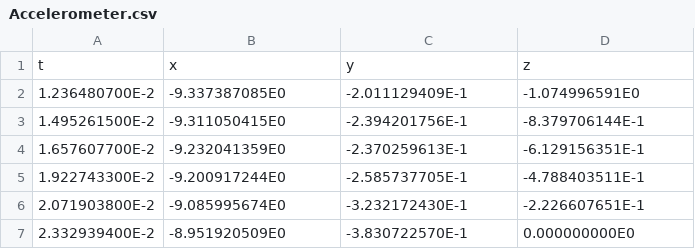
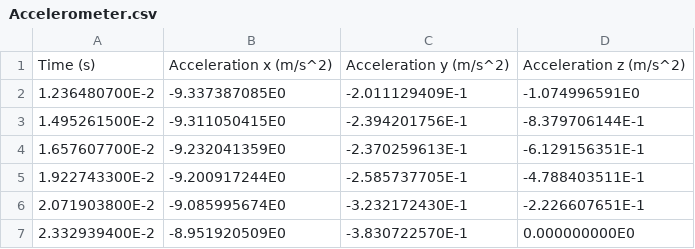
Before and after one commit to kajiLabTeam/pedestrian-behavior-comparison-system, a CSV file: data/speed/normal/Accelerometer.csv, drawn as a sheet; only a part is shown.

```diff
--- a/data/speed/normal/Accelerometer.csv
+++ b/data/speed/normal/Accelerometer.csv
@@ -1,2 +1,2 @@
-"t","x","y","z"
+"Time (s)","Acceleration x (m/s^2)","Acceleration y (m/s^2)","Acceleration z (m/s^2)"
 1.236480700E-2,-9.337387085E0,-2.011129409E-1,-1.074996591E0
```
Also changed, not shown: data/speed/run/Accelerometer.csv, data/speed/run/Gyroscope.csv, 15 other files.
